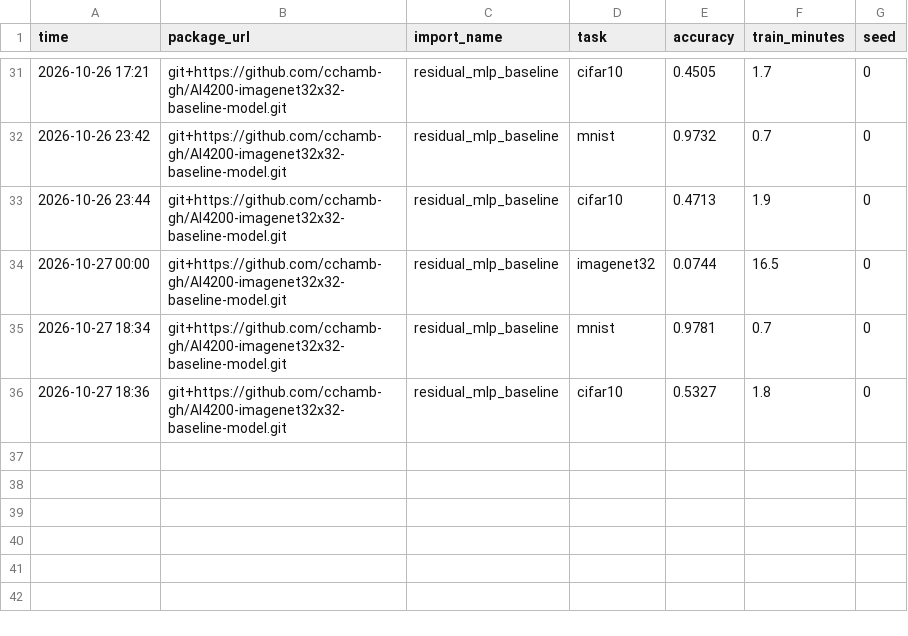
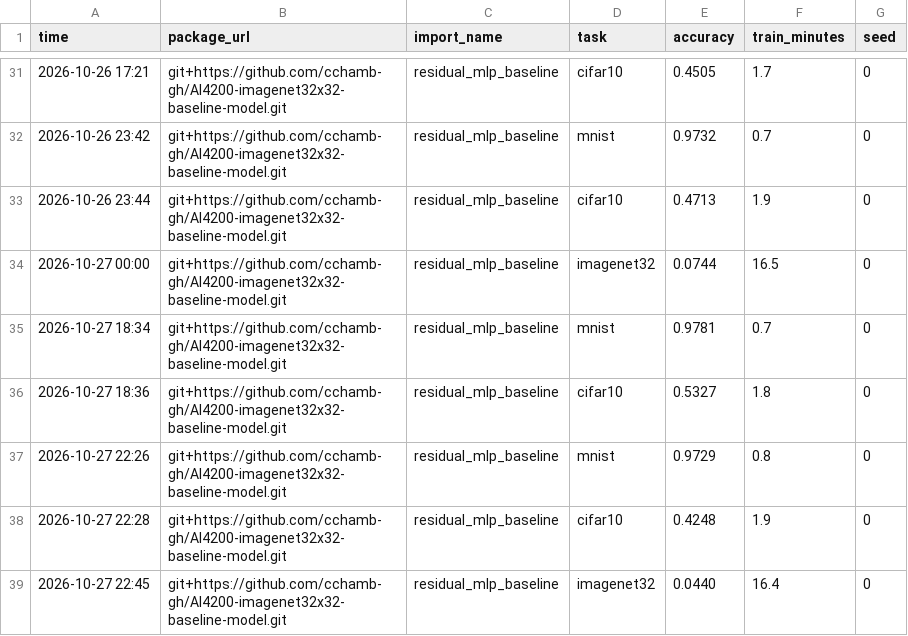
Before and after one commit to cchamb-gh/AI4200-imagenet32x32-baseline-model, a CSV file: results.csv, drawn as a sheet; only a part is shown, gaps mark what is left out.

Commit message:
change 15 results

```diff
--- a/results.csv
+++ b/results.csv
@@ -36 +36,4 @@ time,package_url,import_name,task,accuracy,train_minutes,seed
 2026-10-27 18:36,git+https://github.com/cchamb-gh/AI4200-imagenet32x32-baseline-model.git,residual_mlp_baseline,cifar10,0.5327,1.8,0
+2026-10-27 22:26,git+https://github.com/cchamb-gh/AI4200-imagenet32x32-baseline-model.git,residual_mlp_baseline,mnist,0.9729,0.8,0
+2026-10-27 22:28,git+https://github.com/cchamb-gh/AI4200-imagenet32x32-baseline-model.git,residual_mlp_baseline,cifar10,0.4248,1.9,0
+2026-10-27 22:45,git+https://github.com/cchamb-gh/AI4200-imagenet32x32-baseline-model.git,residual_mlp_baseline,imagenet32,0.0440,16.4,0
```
Also changed, not shown: 1 other file.
